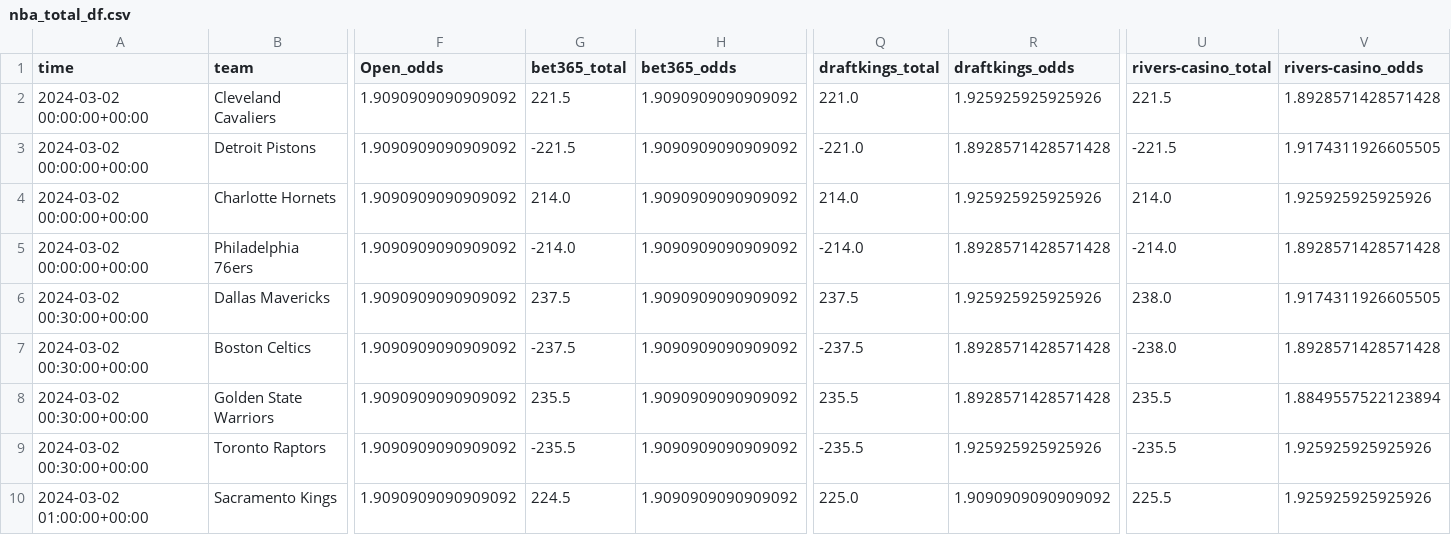
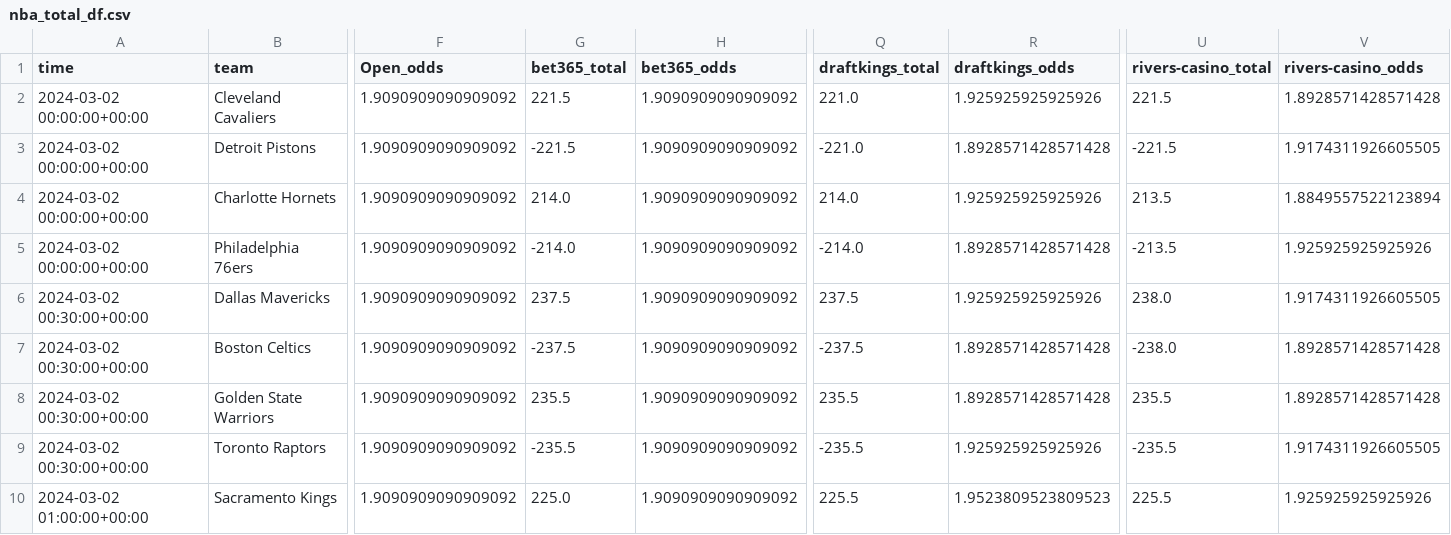
Before and after one commit to Donalcon/reverse_line_movement, a CSV file: nba_total_df.csv, drawn as a sheet; only a part is shown, gaps mark what is left out; the diff covers the shown part only; the diff names each change by its address in the sheet, - before the commit and + after, or states it on an @@ line.

```diff
--- a/nba_total_df.csv
+++ b/nba_total_df.csv
-U4 (rivers-casino_total): 214.0
+U4 (rivers-casino_total): 213.5
-V4 (rivers-casino_odds): 1.925925925925926
+V4 (rivers-casino_odds): 1.8849557522123894
-U5 (rivers-casino_total): -214.0
+U5 (rivers-casino_total): -213.5
-V5 (rivers-casino_odds): 1.8928571428571428
+V5 (rivers-casino_odds): 1.925925925925926
-V8 (rivers-casino_odds): 1.8849557522123894
+V8 (rivers-casino_odds): 1.8928571428571428
-V9 (rivers-casino_odds): 1.925925925925926
+V9 (rivers-casino_odds): 1.9174311926605505
-G10 (bet365_total): 224.5
+G10 (bet365_total): 225.0
-Q10 (draftkings_total): 225.0
+Q10 (draftkings_total): 225.5
-R10 (draftkings_odds): 1.9090909090909092
+R10 (draftkings_odds): 1.9523809523809523
```
Also changed, not shown: 9 edited cells elsewhere in this file, nba_spread_df.csv.
